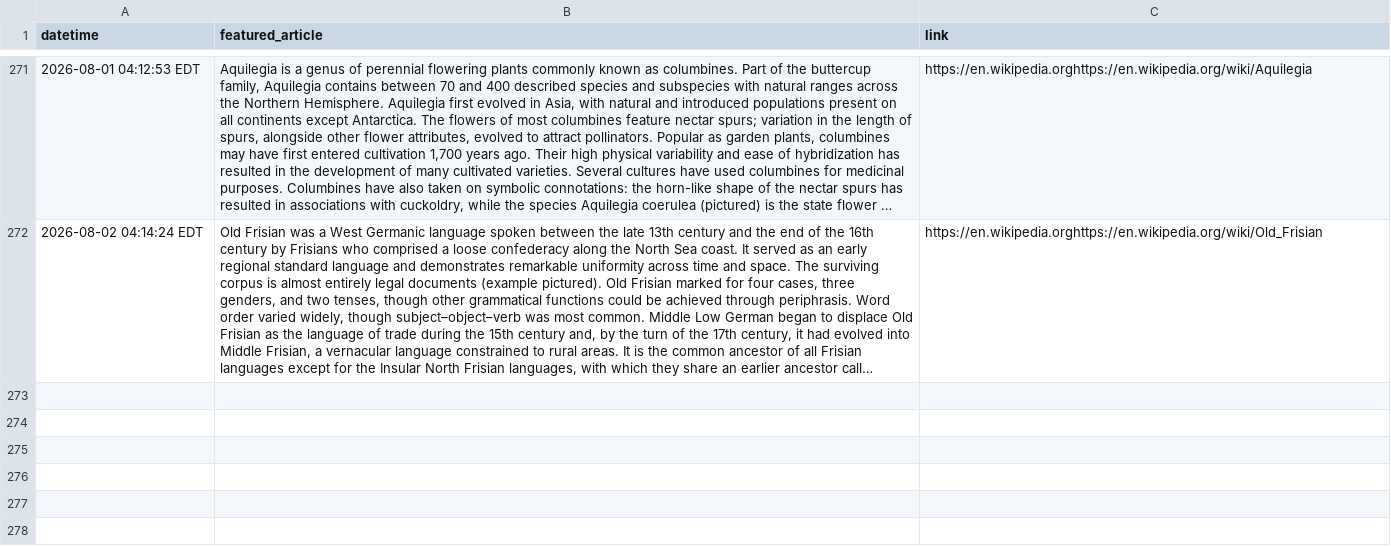
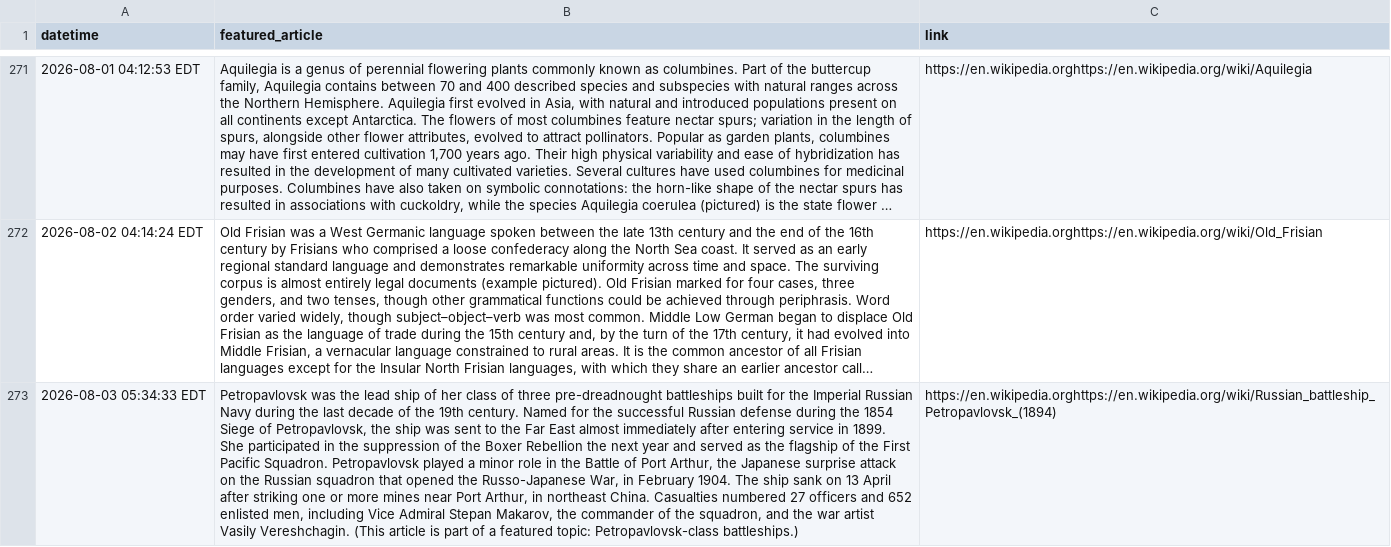
Before and after one commit to jonmccurdy/wikipedia-daily-scraper, a CSV file: data/wikipedia_daily.csv, drawn as a sheet; only a part is shown, gaps mark what is left out; long unchanged cells end in …; the diff names each change by its address in the sheet, - before the commit and + after, or states it on an @@ line.

```diff
--- a/data/wikipedia_daily.csv
+++ b/data/wikipedia_daily.csv
+row 273: 2026-08-03 05:34:33 EDT | Petropavlovsk was the lead ship of her class of three pre-dreadnought battleships built for the Imperial Russian Navy during the last decade of the 19th century. Named for the successful Russian defense during the 1854 Siege of Petropavlovsk, the ship was sent to the Far East almost immediately after entering service in 1899. She participated in the suppression of the Boxer Rebellion the next year and served as the flagship of the First Pacific Squadron. Petropavlovsk played a minor role in the Battle of Port Arthur, the Japanese surprise attack on the Russian squadron that opened the Russo-Japanese War, in February 1904. The ship sank on 13 April after striking one or more mines near Port Arthur, in northeast China. Casualties numbered 27 officers and 652 enlisted men, including Vice Admiral Stepan Makarov, the commander of the squadron, and the war artist Vasily Vereshchagin. (This article is part of a featured topic: Petropavlovsk-class battleships.) | https://en.wikipedia.orghttps://en.wikipedia.org/wiki/Russian_battleship_Petropavlovsk_(1894)
```
